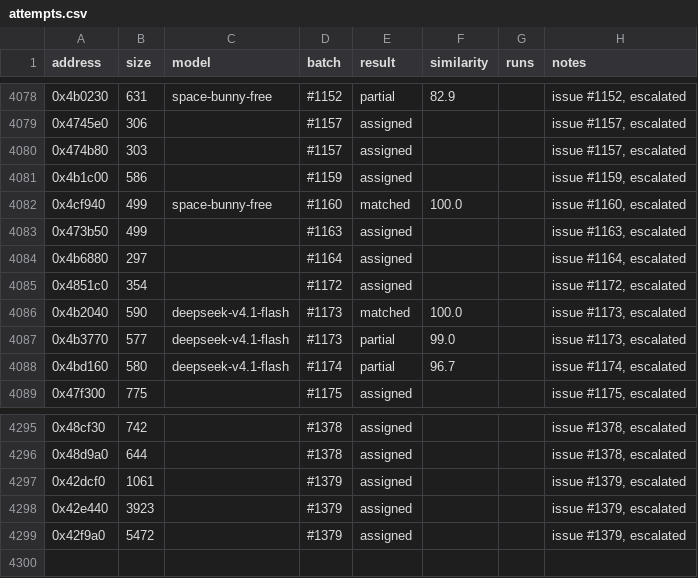
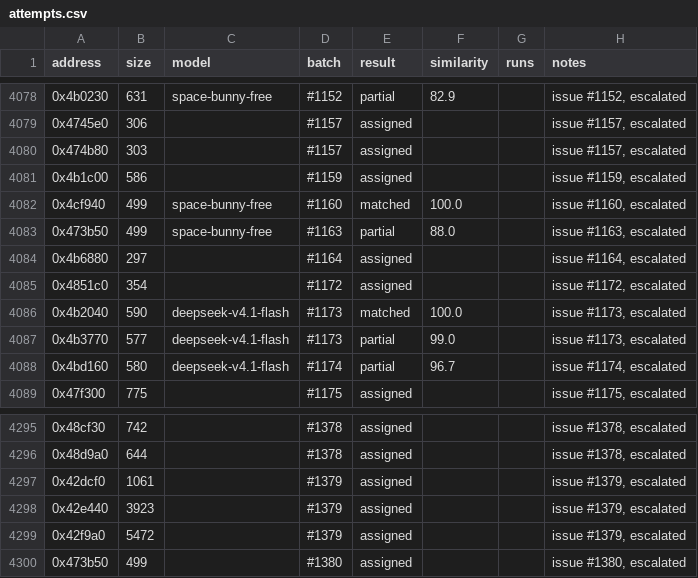
Before and after one commit to CubeB/byte-tactics, a CSV file: data/attempts.csv, drawn as a sheet; only a part is shown, gaps mark what is left out.

```diff
--- a/data/attempts.csv
+++ b/data/attempts.csv
@@ -4082,3 +4082,3 @@ address,size,model,batch,result,similarity,runs,notes
 0x4cf940,499,space-bunny-free,#1160,matched,100.0,,"issue #1160, escalated"
-0x473b50,499,,#1163,assigned,,,"issue #1163, escalated"
+0x473b50,499,space-bunny-free,#1163,partial,88.0,,"issue #1163, escalated"
 0x4b6880,297,,#1164,assigned,,,"issue #1164, escalated"
@@ -4299 +4299,2 @@ address,size,model,batch,result,similarity,runs,notes
 0x42f9a0,5472,,#1379,assigned,,,"issue #1379, escalated"
+0x473b50,499,,#1380,assigned,,,"issue #1380, escalated"
```
Also changed, not shown: data/batches.csv, 1 other file.
